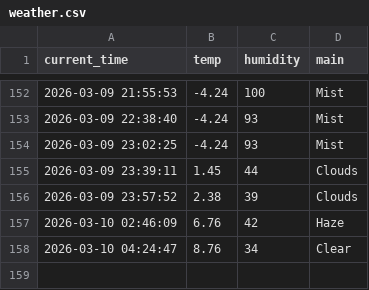
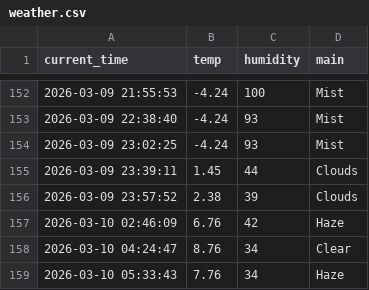
Before and after one commit to dla0257-sudo/weather_5m, a CSV file: weather.csv, drawn as a sheet; only a part is shown, gaps mark what is left out.

```diff
--- a/weather.csv
+++ b/weather.csv
@@ -158 +158,2 @@ current_time,temp,humidity,main
 2026-03-10 04:24:47,8.76,34,Clear
+2026-03-10 05:33:43,7.76,34,Haze
```
